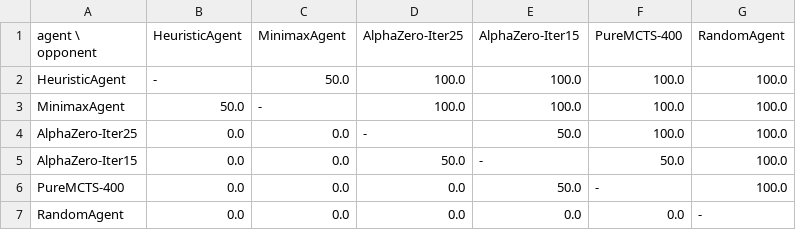
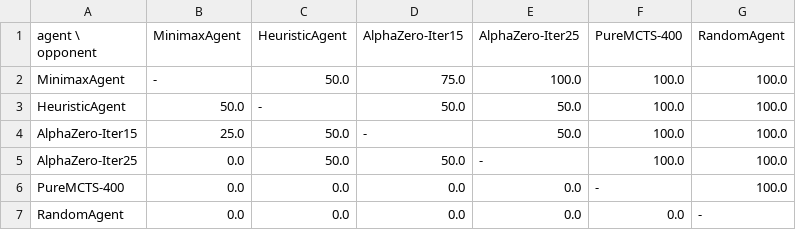
Before and after one commit to TranDatTB04/TTNTNC-Nhom10, a CSV file: gokumo_11x11_ai_research/logs/arena_winrate_matrix.csv, drawn as a sheet.

```diff
--- a/gokumo_11x11_ai_research/logs/arena_winrate_matrix.csv
+++ b/gokumo_11x11_ai_research/logs/arena_winrate_matrix.csv
@@ -1,7 +1,7 @@
-agent \ opponent,HeuristicAgent,MinimaxAgent,AlphaZero-Iter25,AlphaZero-Iter15,PureMCTS-400,RandomAgent
-HeuristicAgent,-,50.0,100.0,100.0,100.0,100.0
-MinimaxAgent,50.0,-,100.0,100.0,100.0,100.0
-AlphaZero-Iter25,0.0,0.0,-,50.0,100.0,100.0
-AlphaZero-Iter15,0.0,0.0,50.0,-,50.0,100.0
-PureMCTS-400,0.0,0.0,0.0,50.0,-,100.0
+agent \ opponent,MinimaxAgent,HeuristicAgent,AlphaZero-Iter15,AlphaZero-Iter25,PureMCTS-400,RandomAgent
+MinimaxAgent,-,50.0,75.0,100.0,100.0,100.0
+HeuristicAgent,50.0,-,50.0,50.0,100.0,100.0
+AlphaZero-Iter15,25.0,50.0,-,50.0,100.0,100.0
+AlphaZero-Iter25,0.0,50.0,50.0,-,100.0,100.0
+PureMCTS-400,0.0,0.0,0.0,0.0,-,100.0
 RandomAgent,0.0,0.0,0.0,0.0,0.0,-
```
Also changed, not shown: gokumo_11x11_ai_research/logs/arena_elo_ratings.csv, 6 other files.
